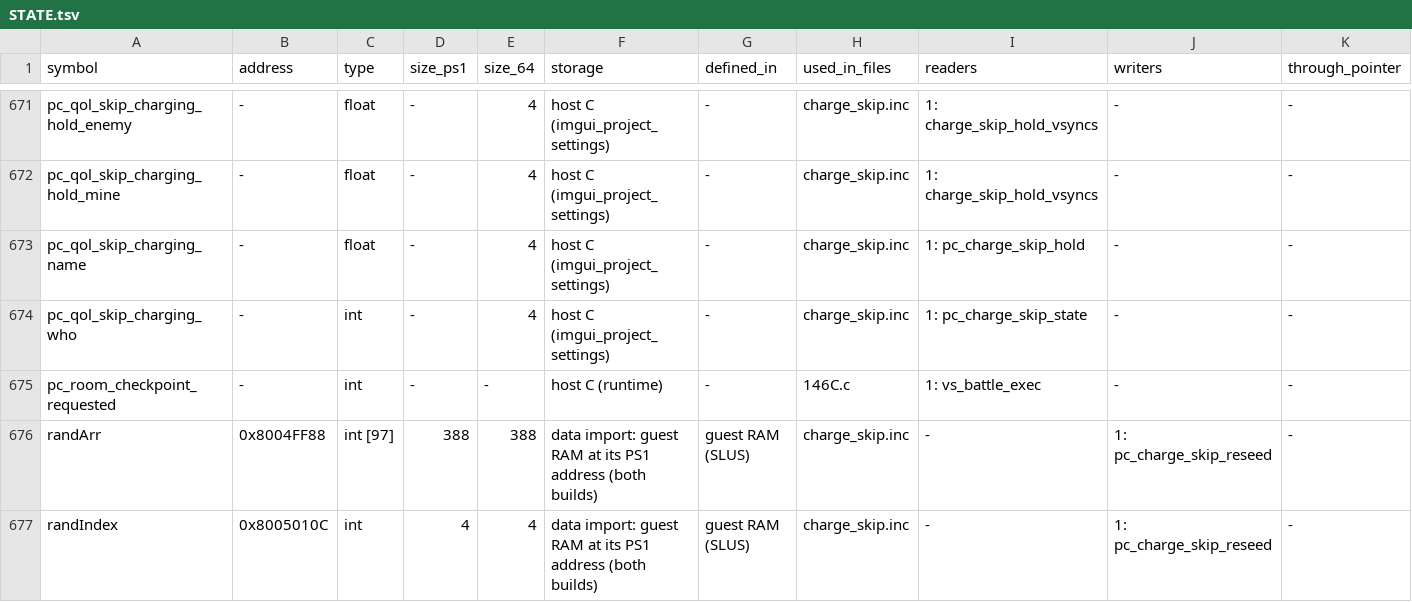
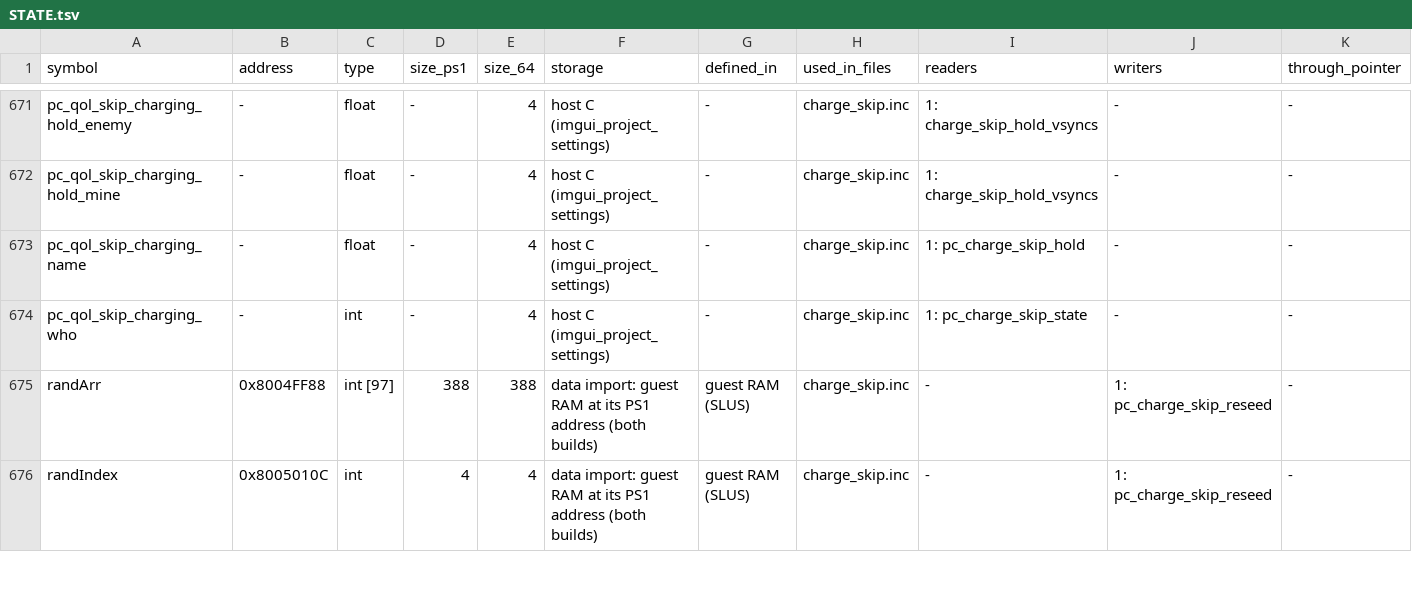
Before and after one commit to noprompt/rood-boi, a TSV file: pc/docs/porting/battle/STATE.tsv, drawn as a sheet; only a part is shown, gaps mark what is left out; rows hold the shown columns only; the diff names each change by its address in the sheet, - before the commit and + after, or states it on an @@ line.

Commit message:
Characters, weapons, see-through room surfaces and room tint are drawn only by the native renderer: their PS1 packet builders (~875 lines) and the native-off modes / 3D reconstruction from packets are retired (S5.1-S5.4); covered-range bookkeeping shrinks to effect ranges; the HUD Lua-cost test uses thread CPU time; the PS1-picture room checkpoint and room_smoke are retired. Lint: gpu_packet_writes 41, address_as_integer 203, zig_raw_memory 944

```diff
--- a/pc/docs/porting/battle/STATE.tsv
+++ b/pc/docs/porting/battle/STATE.tsv
-row 675: pc_room_checkpoint_requested | - | int | - | - | host C (runtime) | - | 146C.c | 1: vs_battle_exec | - | -
```
Also changed, not shown: 53 other files.
